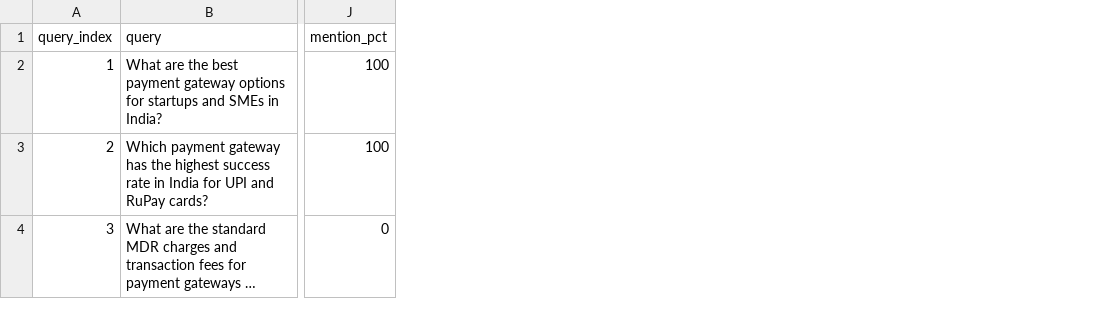
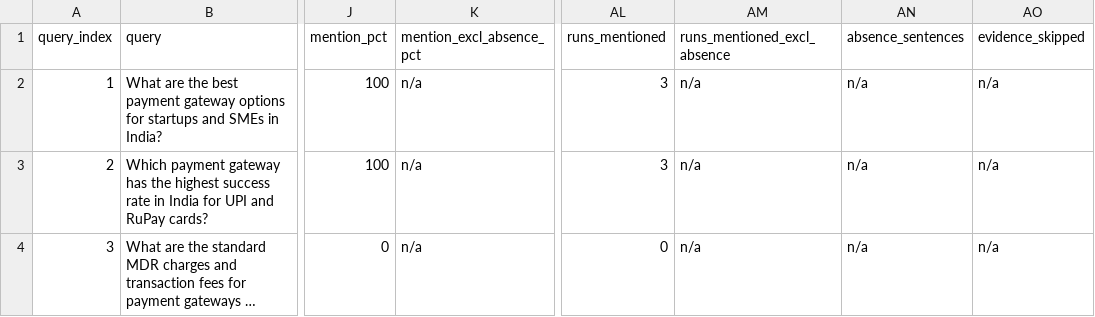
Before and after one commit to Manasjadhav16/citewise-geo, a CSV file: research/obs_1791132298645_5c55tjypn_per_query.csv, drawn as a sheet; only a part is shown, gaps mark what is left out; long unchanged cells end in …; the diff names each change by its address in the sheet, - before the commit and + after, or states it on an @@ line.

Commit message:
Add mention columns, absence sentences and evidence flag to research export
research/export_observation_table.py:
- Mention % (string match) and Mention % excl. absence, side by side in
  the summary; runs mentioned under each definition, over the same runs.
- A "Mentions and absence-of-information sentences" section listing
  every brand-term sentence classified as an absence statement, by run,
  for manual checking (CSV: absence_sentences).
- Evidence extraction: run / skipped (observation-only) / n/a, in the
  header and as a CSV column.
Fields an observation did not store are n/a, never computed after the
fact: the regenerated table for obs_1791132298645_5c55tjypn (made before
these fields existed) shows n/a for them; all its other values are
unchanged.

```diff
--- a/research/obs_1791132298645_5c55tjypn_per_query.csv
+++ b/research/obs_1791132298645_5c55tjypn_per_query.csv
+column K (mention_excl_absence_pct), rows 2-4: all n/a
+column AL (runs_mentioned), rows 2-4: 3 | 3 | 0
+column AM (runs_mentioned_excl_absence), rows 2-4: all n/a
+column AN (absence_sentences), rows 2-4: all n/a
+column AO (evidence_skipped), rows 2-4: all n/a
```
Also changed, not shown: 2 other files.
